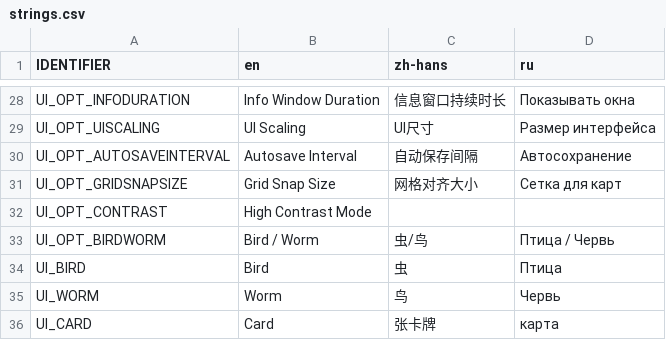
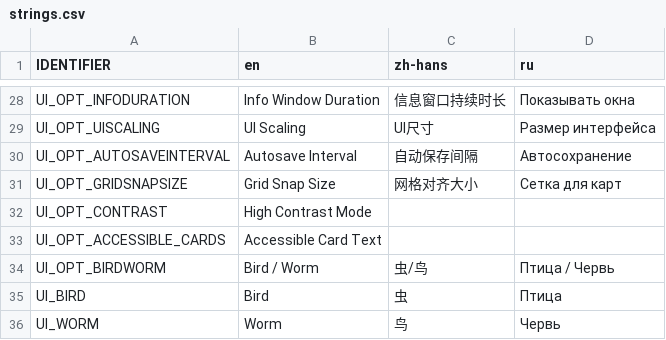
Before and after one commit to weatherfactory/cultistsimulator-visible, a CSV file: Assets/StreamingAssets/content/strings.csv, drawn as a sheet; only a part is shown, gaps mark what is left out; the shorter side is filled out with more unchanged rows; the diff names each change by its address in the sheet, - before the commit and + after, or states it on an @@ line.

Commit message:
Add a big card overlay on hover

```diff
--- a/Assets/StreamingAssets/content/strings.csv
+++ b/Assets/StreamingAssets/content/strings.csv
+row 33: UI_OPT_ACCESSIBLE_CARDS | Accessible Card Text
```
Also changed, not shown: 11 other files.
